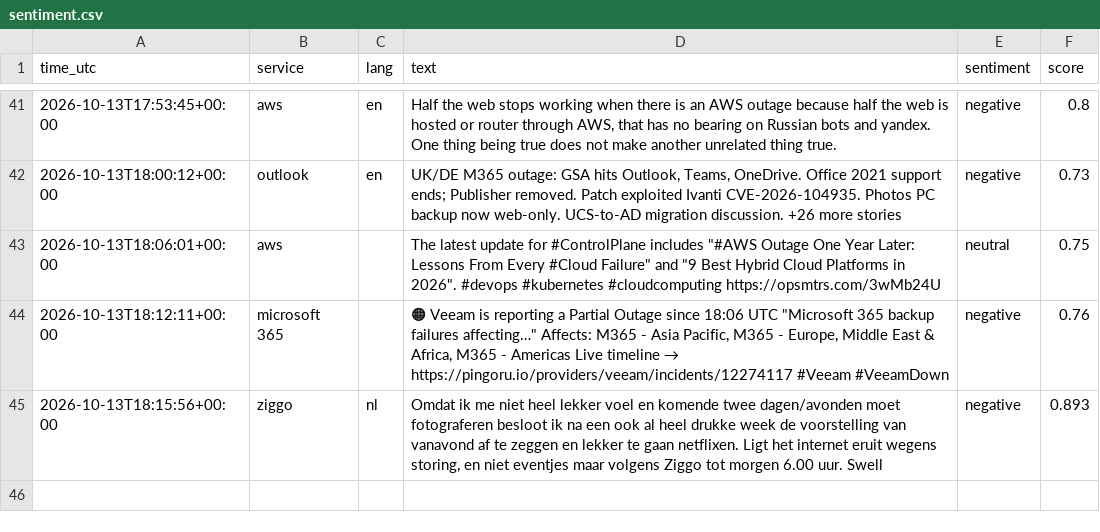
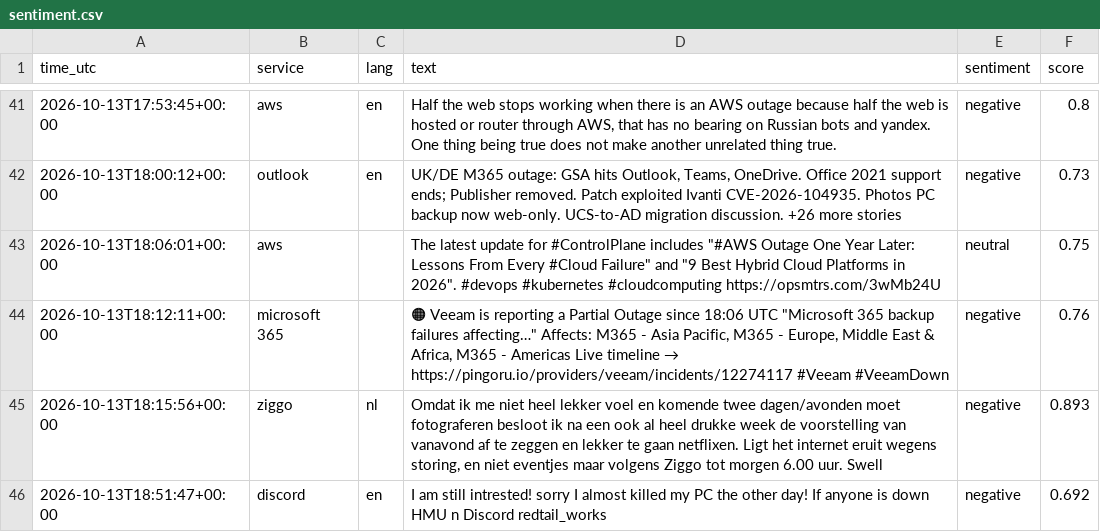
Before and after one commit to 8Y12N/ai4g-portfolio-Yazan_Nemo, a CSV file: Term 1/Week 6/hackathon/data/sentiment.csv, drawn as a sheet; only a part is shown, gaps mark what is left out; the diff names each change by its address in the sheet, - before the commit and + after, or states it on an @@ line.

```diff
--- a/Term 1/Week 6/hackathon/data/sentiment.csv
+++ b/Term 1/Week 6/hackathon/data/sentiment.csv
+row 46: 2026-10-13T18:51:47+00:00 | discord | en | I am still intrested! sorry I almost killed my PC the other day! If anyone is down HMU n Discord redtail_works | negative | 0.692
```
Also changed, not shown: Term 1/Week 6/hackathon/data/posts.csv, 1 other file.
